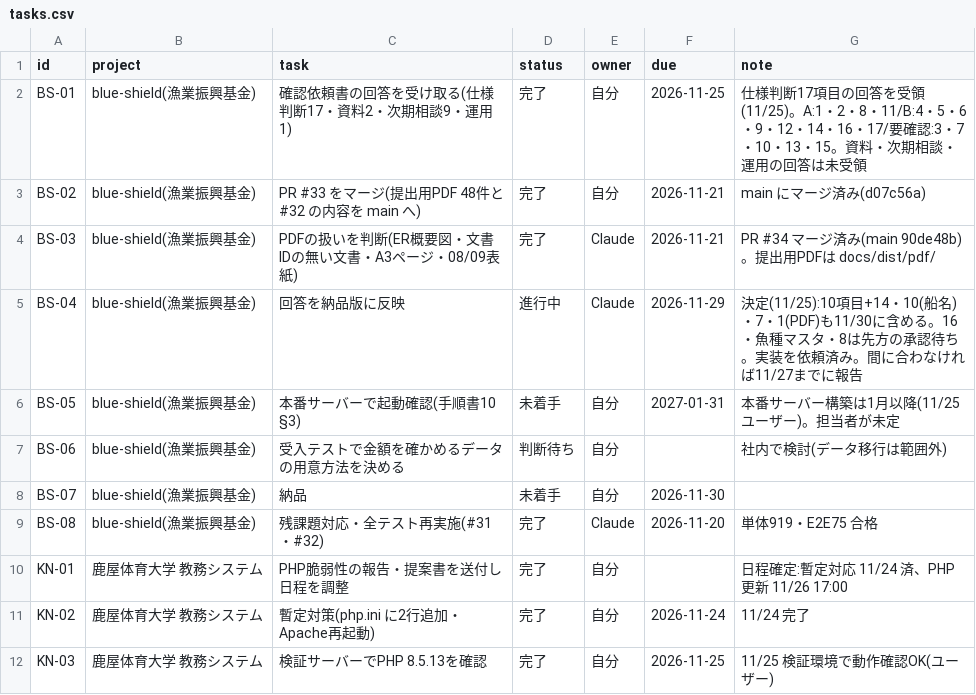
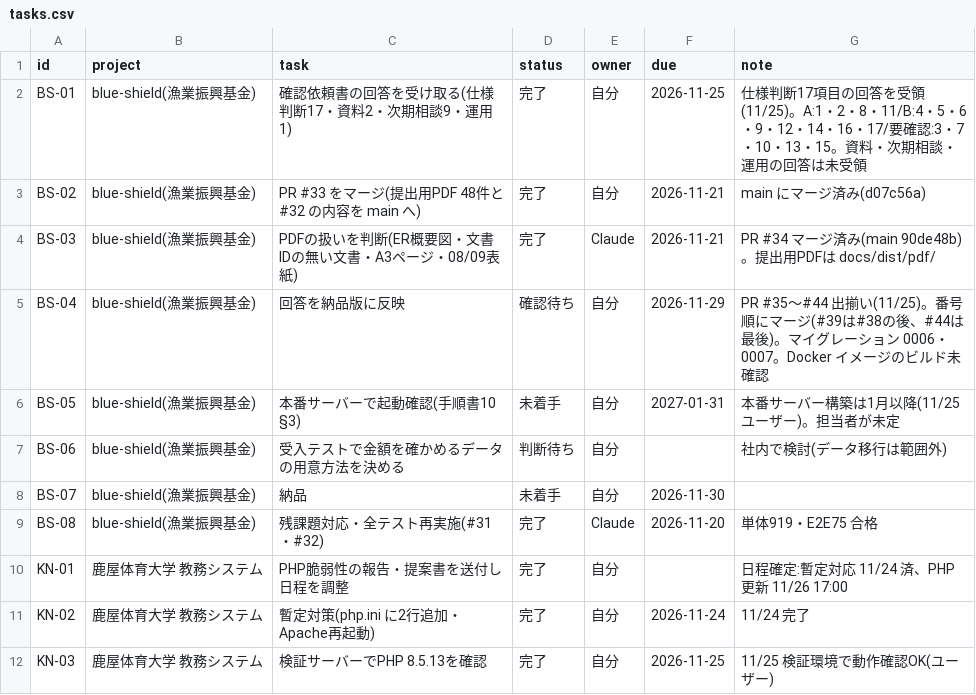
Before and after one commit to t-shiroma/mypro, a CSV file: board/tasks.csv, drawn as a sheet; only a part is shown.

```diff
--- a/board/tasks.csv
+++ b/board/tasks.csv
@@ -4,3 +4,3 @@ BS-02,blue-shield(漁業振興基金),PR #33 をマージ(提出用PDF 48件と
 BS-03,blue-shield(漁業振興基金),PDFの扱いを判断(ER概要図・文書IDの無い文書・A3ページ・08/09表紙),完了,Claude,2026-11-21,PR #34 マージ済み(main 90de48b)。提出用PDFは docs/dist/pdf/
-BS-04,blue-shield(漁業振興基金),回答を納品版に反映,進行中,Claude,2026-11-29,決定(11/25):10項目+14・10(船名)・7・1(PDF)も11/30に含める。16・魚種マスタ・8は先方の承認待ち。実装を依頼済み。間に合わなければ11/27までに報告
+BS-04,blue-shield(漁業振興基金),回答を納品版に反映,確認待ち,自分,2026-11-29,PR #35〜#44 出揃い(11/25)。番号順にマージ(#39は#38の後、#44は最後)。マイグレーション 0006・0007。Docker イメージのビルド未確認
 BS-05,blue-shield(漁業振興基金),本番サーバーで起動確認(手順書10 §3),未着手,自分,2027-01-31,本番サーバー構築は1月以降(11/25 ユーザー)。担当者が未定
```
Also changed, not shown: 2 other files.
